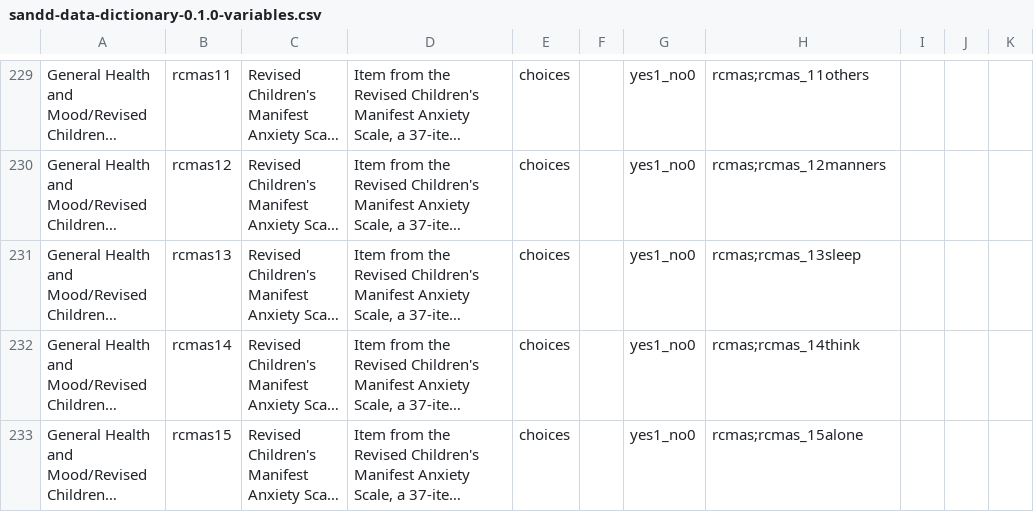
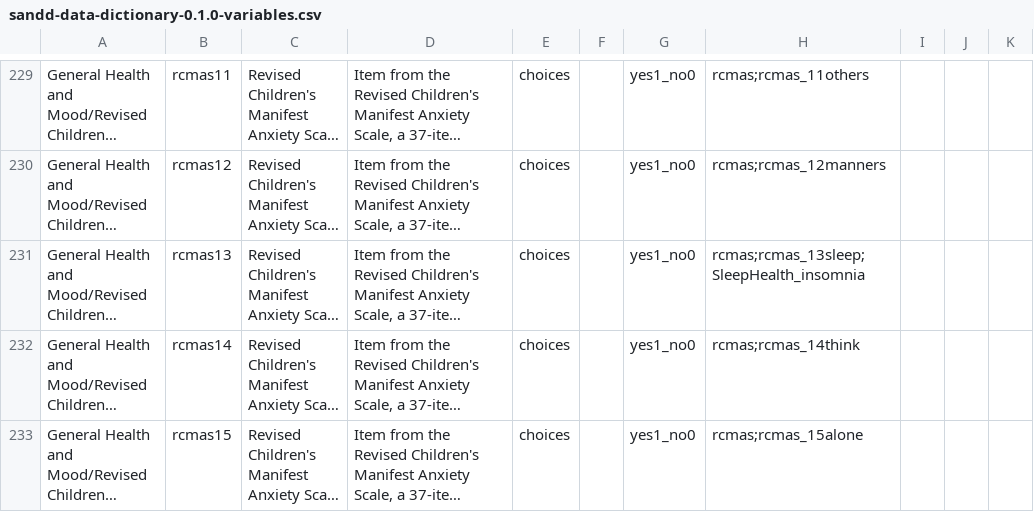
Before and after one commit to nsrr/sandd-data-dictionary, a CSV file: imports/sandd-data-dictionary-0.1.0-variables.csv, drawn as a sheet; only a part is shown, gaps mark what is left out; long unchanged cells end in …; the diff covers the shown part only; the diff names each change by its address in the sheet, - before the commit and + after, or states it on an @@ line.

```diff
--- a/imports/sandd-data-dictionary-0.1.0-variables.csv
+++ b/imports/sandd-data-dictionary-0.1.0-variables.csv
-H231: rcmas;rcmas_13sleep
+H231: rcmas;rcmas_13sleep;SleepHealth_insomnia
```
Also changed, not shown: 1 added row, 5 moved rows and 67 edited cells elsewhere in this file, 15 other files.
